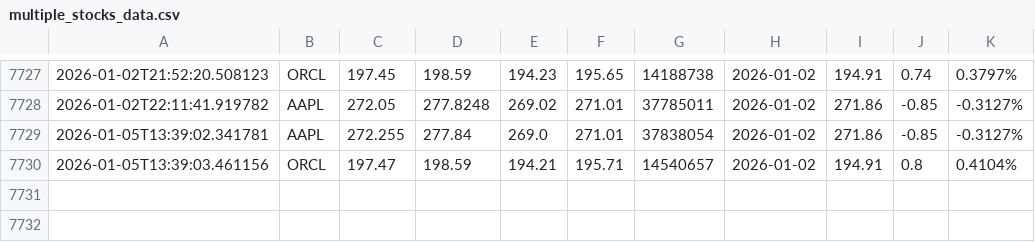
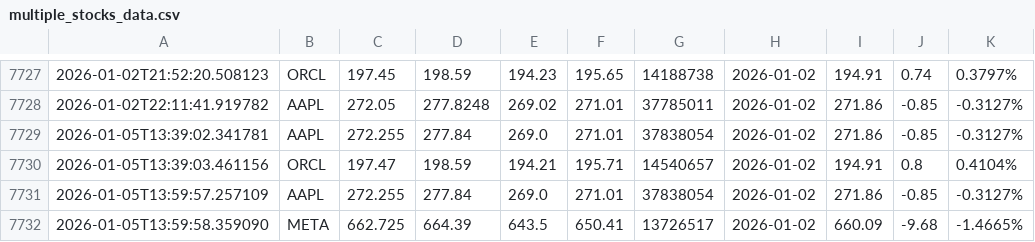
Before and after one commit to naresh-github-2005/Stock-Data-Collector, a CSV file: multiple_stocks_data.csv, drawn as a sheet; only a part is shown, gaps mark what is left out; the diff names each change by its address in the sheet, - before the commit and + after, or states it on an @@ line.

```diff
--- a/multiple_stocks_data.csv
+++ b/multiple_stocks_data.csv
+row 7731: 2026-01-05T13:59:57.257109 | AAPL | 272.255 | 277.84 | 269.0 | 271.01 | 37838054 | 2026-01-02 | 271.86 | -0.85 | -0.3127%
+row 7732: 2026-01-05T13:59:58.359090 | META | 662.725 | 664.39 | 643.5 | 650.41 | 13726517 | 2026-01-02 | 660.09 | -9.68 | -1.4665%
```
